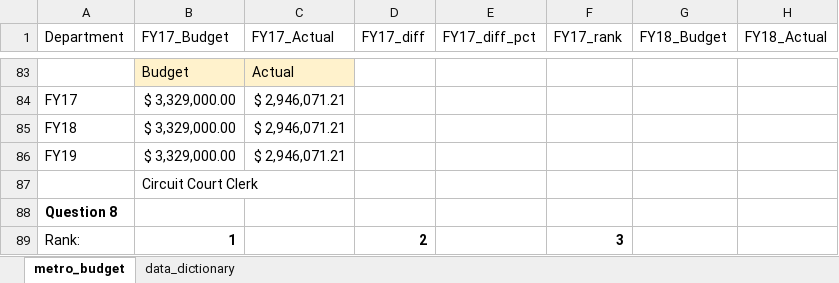
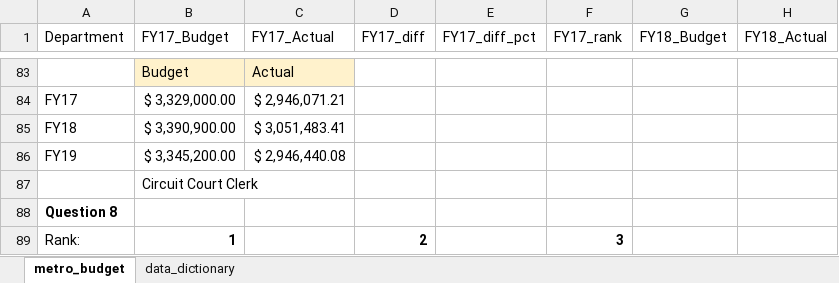
Before and after one commit to Jerspen175/budget_lookups-Jerspen175, an Excel workbook: metro_budget_exercise.xlsx, sheet metro_budget, drawn as a sheet; only a part is shown, gaps mark what is left out; values as stored, in another font and other column widths than the file's, no borders; charts and pictures not drawn; the diff names each change by its address in the sheet, - before the commit and + after, or states it on an @@ line.

Commit message:
Completed Step 6

```diff
--- a/metro_budget_exercise.xlsx (sheet metro_budget)
+++ b/metro_budget_exercise.xlsx (sheet metro_budget)
-B85 (FY17_Budget): $ 3,329,000.00
+B85 (FY17_Budget): $ 3,390,900.00
-C85 (FY17_Actual): $ 2,946,071.21
+C85 (FY17_Actual): $ 3,051,483.41
-B86 (FY17_Budget): $ 3,329,000.00
+B86 (FY17_Budget): $ 3,345,200.00
-C86 (FY17_Actual): $ 2,946,071.21
+C86 (FY17_Actual): $ 2,946,440.08
```
Also changed, not shown: charts or pictures.
